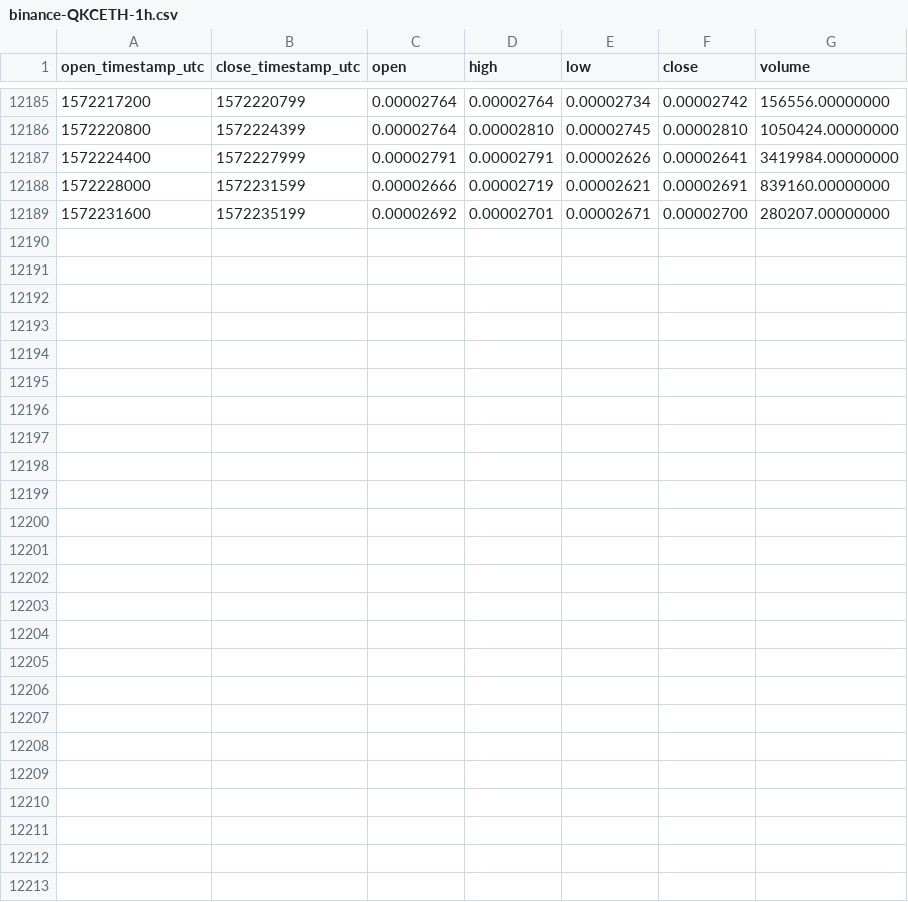
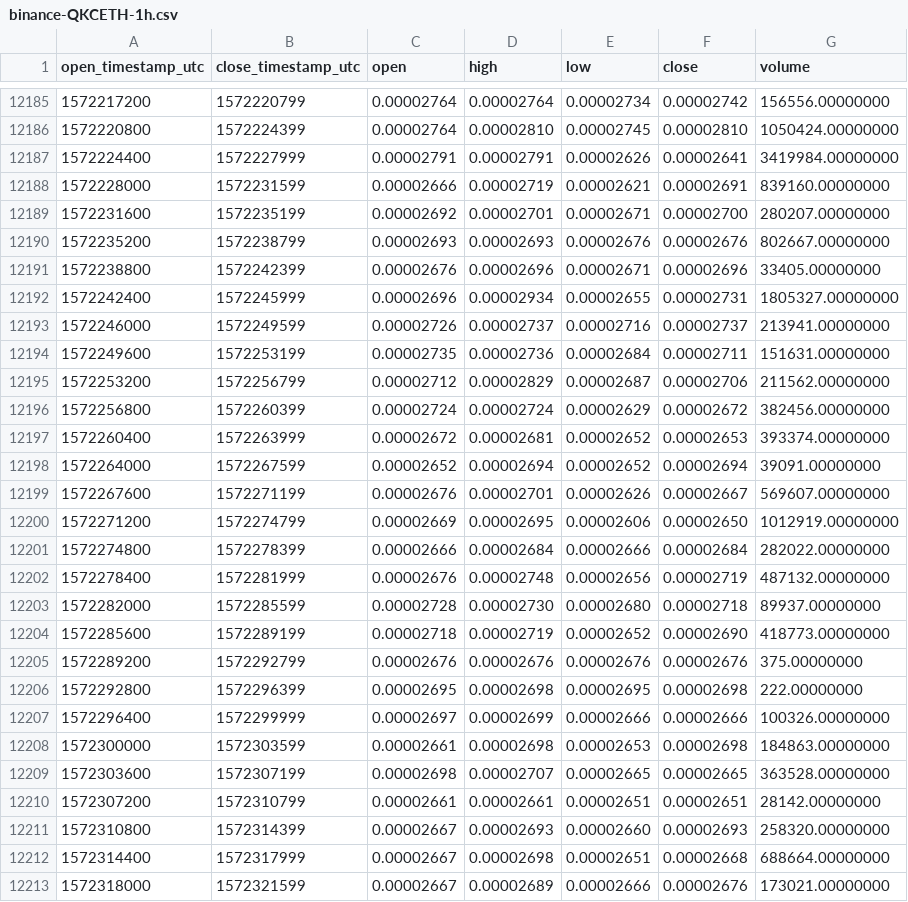
Before and after one commit to cryptobigbro/binance-QKCETH, a CSV file: binance-QKCETH-1h.csv, drawn as a sheet; only a part is shown, gaps mark what is left out.

Commit message:
Update OHLCV data.

```diff
--- a/binance-QKCETH-1h.csv
+++ b/binance-QKCETH-1h.csv
@@ -12189 +12189,25 @@ open_timestamp_utc,close_timestamp_utc,open,high,low,close,volume
 1572231600,1572235199,0.00002692,0.00002701,0.00002671,0.00002700,280207.00000000
+1572235200,1572238799,0.00002693,0.00002693,0.00002676,0.00002676,802667.00000000
+1572238800,1572242399,0.00002676,0.00002696,0.00002671,0.00002696,33405.00000000
+1572242400,1572245999,0.00002696,0.00002934,0.00002655,0.00002731,1805327.00000000
+1572246000,1572249599,0.00002726,0.00002737,0.00002716,0.00002737,213941.00000000
+1572249600,1572253199,0.00002735,0.00002736,0.00002684,0.00002711,151631.00000000
+1572253200,1572256799,0.00002712,0.00002829,0.00002687,0.00002706,211562.00000000
+1572256800,1572260399,0.00002724,0.00002724,0.00002629,0.00002672,382456.00000000
+1572260400,1572263999,0.00002672,0.00002681,0.00002652,0.00002653,393374.00000000
+1572264000,1572267599,0.00002652,0.00002694,0.00002652,0.00002694,39091.00000000
+1572267600,1572271199,0.00002676,0.00002701,0.00002626,0.00002667,569607.00000000
+1572271200,1572274799,0.00002669,0.00002695,0.00002606,0.00002650,1012919.00000000
+1572274800,1572278399,0.00002666,0.00002684,0.00002666,0.00002684,282022.00000000
+1572278400,1572281999,0.00002676,0.00002748,0.00002656,0.00002719,487132.00000000
+1572282000,1572285599,0.00002728,0.00002730,0.00002680,0.00002718,89937.00000000
+1572285600,1572289199,0.00002718,0.00002719,0.00002652,0.00002690,418773.00000000
+1572289200,1572292799,0.00002676,0.00002676,0.00002676,0.00002676,375.00000000
+1572292800,1572296399,0.00002695,0.00002698,0.00002695,0.00002698,222.00000000
+1572296400,1572299999,0.00002697,0.00002699,0.00002666,0.00002666,100326.00000000
+1572300000,1572303599,0.00002661,0.00002698,0.00002653,0.00002698,184863.00000000
+1572303600,1572307199,0.00002698,0.00002707,0.00002665,0.00002665,363528.00000000
+1572307200,1572310799,0.00002661,0.00002661,0.00002651,0.00002651,28142.00000000
+1572310800,1572314399,0.00002667,0.00002693,0.00002660,0.00002693,258320.00000000
+1572314400,1572317999,0.00002667,0.00002698,0.00002651,0.00002668,688664.00000000
+1572318000,1572321599,0.00002667,0.00002689,0.00002666,0.00002676,173021.00000000
```
Also changed, not shown: binance-QKCETH-1d.csv.
